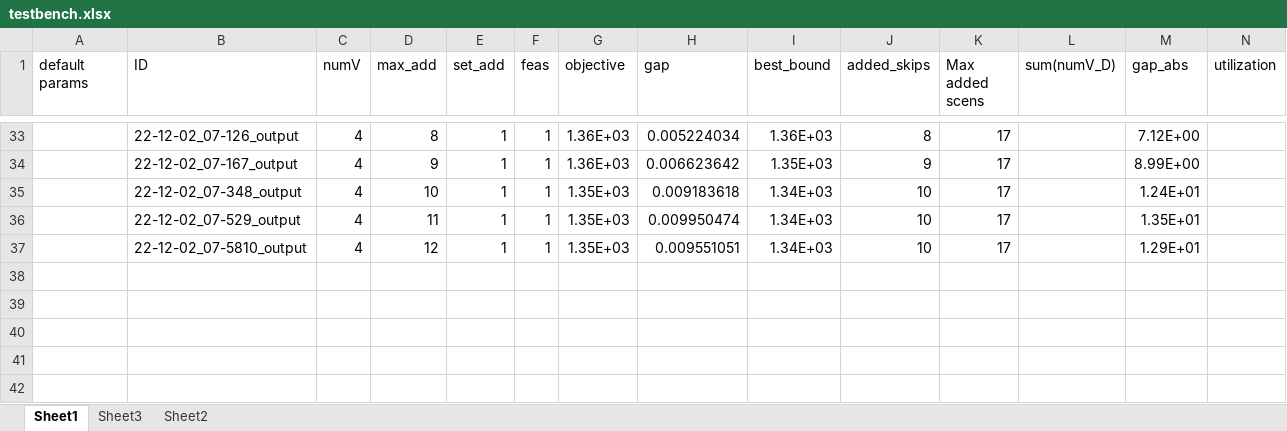
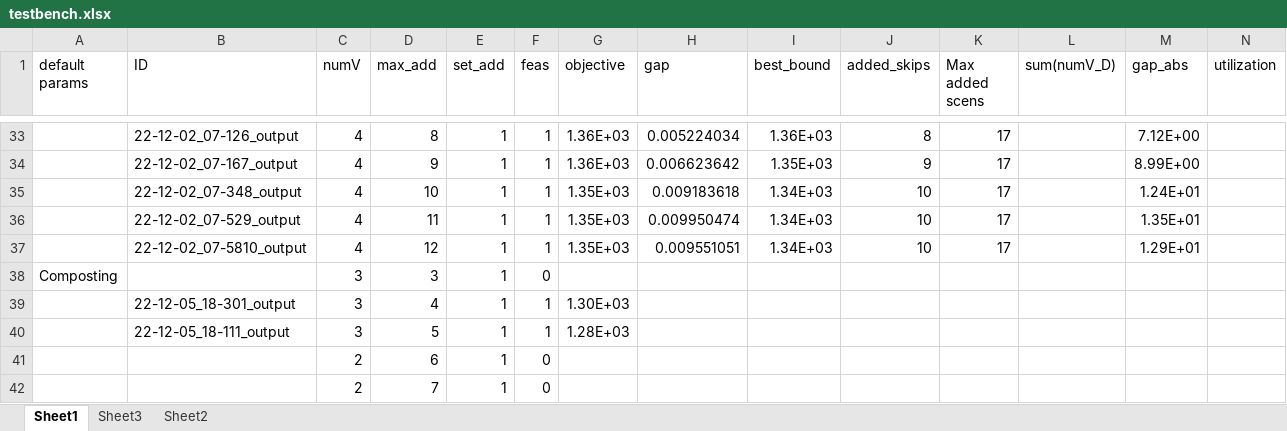
Before and after one commit to Global-Health-Engineering/2022-msc-sem-proj-nseemann, an Excel workbook: src/testbench.xlsx, sheet Sheet1, drawn as a sheet; only a part is shown, gaps mark what is left out; values as stored, in another font and other column widths than the file's, no borders; charts and pictures not drawn; rows hold the shown columns only; the diff names each change by its address in the sheet, - before the commit and + after, or states it on an @@ line.

```diff
--- a/src/testbench.xlsx (sheet Sheet1)
+++ b/src/testbench.xlsx (sheet Sheet1)
+row 38: Composting |  | 3 | 3 | 1 | 0
+row 39:  | 22-12-05_18-301_output | 3 | 4 | 1 | 1 | 1.30E+03
+row 40:  | 22-12-05_18-111_output | 3 | 5 | 1 | 1 | 1.28E+03
+row 41:  |  | 2 | 6 | 1 | 0
+row 42:  |  | 2 | 7 | 1 | 0
```
Also changed, not shown: 22 other files.
